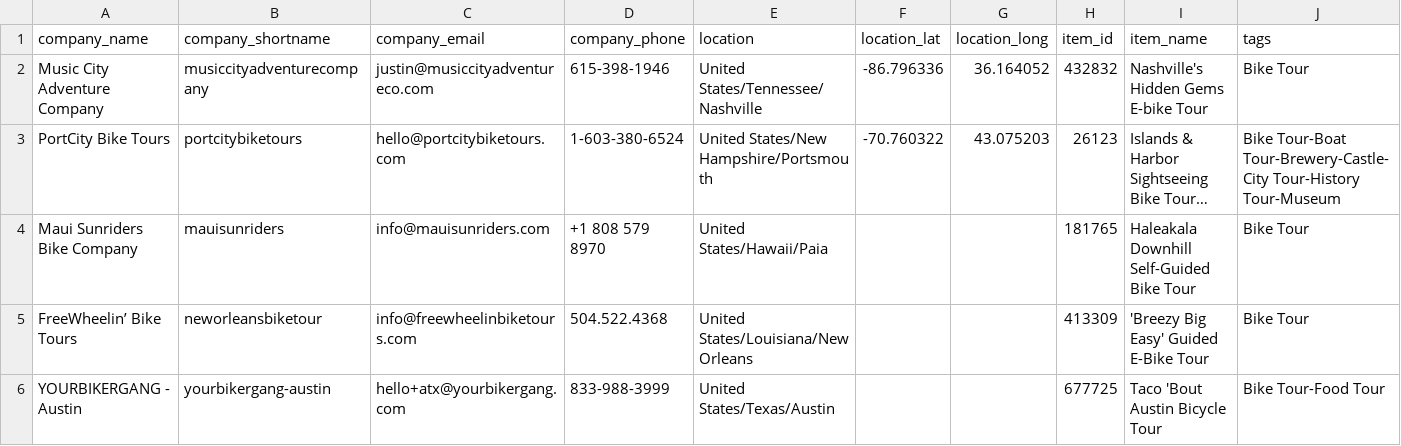
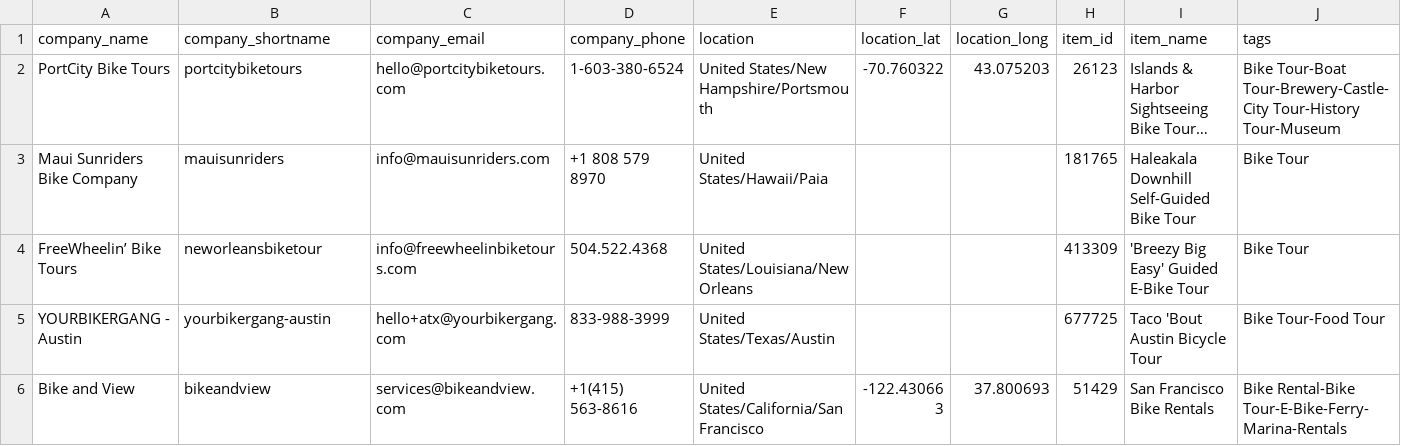
Before and after one commit to JoshuaTreeTours/alloutdooradventures2, a CSV file: data/cycling2.csv, drawn as a sheet; only a part is shown; the shorter side is filled out with more unchanged rows; long unchanged cells end in …; rows hold the shown columns only; the diff names each change by its address in the sheet, - before the commit and + after, or states it on an @@ line.

Commit message:
Update cycling2.csv

```diff
--- a/data/cycling2.csv
+++ b/data/cycling2.csv
-row 2: Music City Adventure Company | musiccityadventurecompany | justin@musiccityadventureco.com | 615-398-1946 | United States/Tennessee/Nashville | -86.796336 | 36.164052 | 432832 | Nashville's Hidden Gems E-bike Tour | Bike Tour
```
